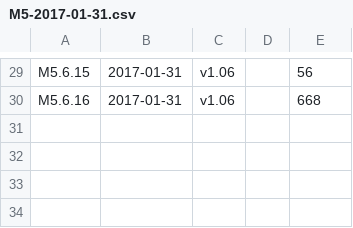
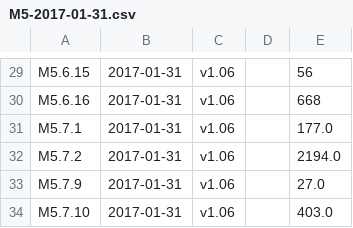
Before and after one commit to private-octopus/ithitools, a CSV file: data/M5-2017-01-31.csv, drawn as a sheet; only a part is shown, gaps mark what is left out.

```diff
--- a/data/M5-2017-01-31.csv
+++ b/data/M5-2017-01-31.csv
@@ -30 +30,5 @@ M5.6.15,2017-01-31,v1.06,  , 56
 M5.6.16,2017-01-31,v1.06,  , 668
+M5.7.1,2017-01-31,v1.06, , 177.0,
+M5.7.2,2017-01-31,v1.06, , 2194.0,
+M5.7.9,2017-01-31,v1.06, , 27.0,
+M5.7.10,2017-01-31,v1.06, , 403.0,
```
Also changed, not shown: data/M5-2017-02-28.csv, 9 other files.
